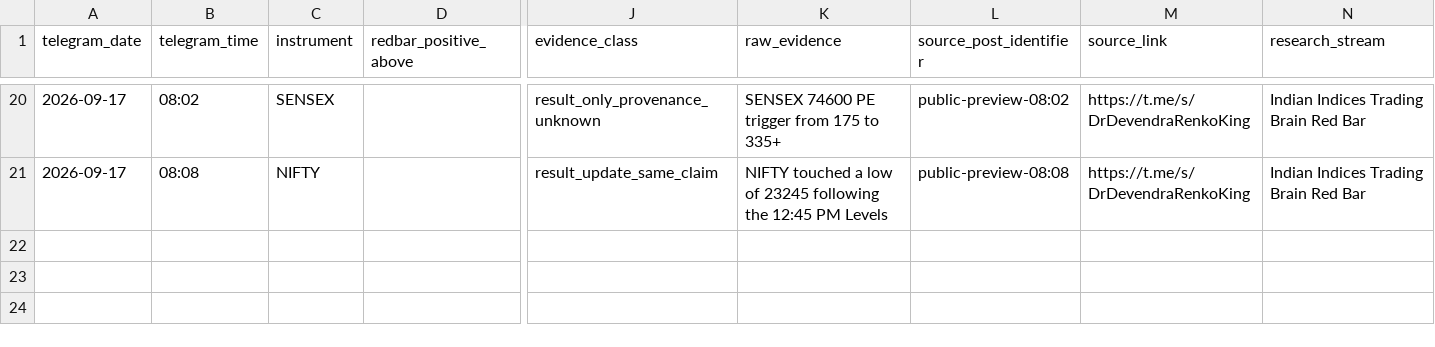
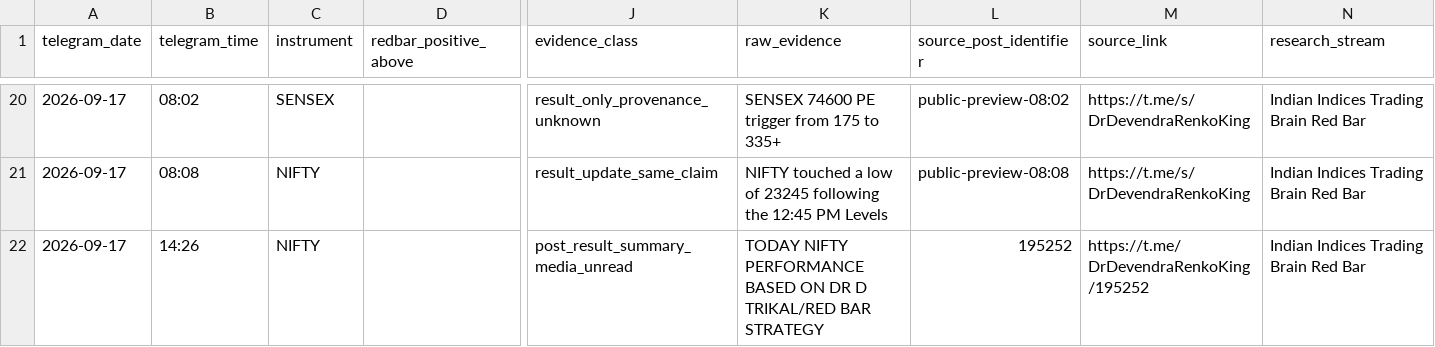
Before and after one commit to sandipangadi/DefineEdge-2.0, a CSV file: research/redbar/telegram/evidence_2026-09-17.csv, drawn as a sheet; only a part is shown, gaps mark what is left out; rows hold the shown columns only; the diff names each change by its address in the sheet, - before the commit and + after, or states it on an @@ line.

Commit message:
redbar: record NIFTY daily performance summary post 195252

```diff
--- a/research/redbar/telegram/evidence_2026-09-17.csv
+++ b/research/redbar/telegram/evidence_2026-09-17.csv
+row 22: 2026-09-17 | 14:26 | NIFTY |  | post_result_summary_media_unread | TODAY NIFTY PERFORMANCE BASED ON DR D TRIKAL/RED BAR STRATEGY | 195252 | https://t.me/DrDevendraRenkoKing/195252 | Indian Indices Trading Brain Red Bar
```
